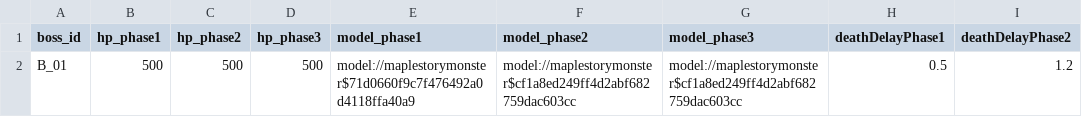
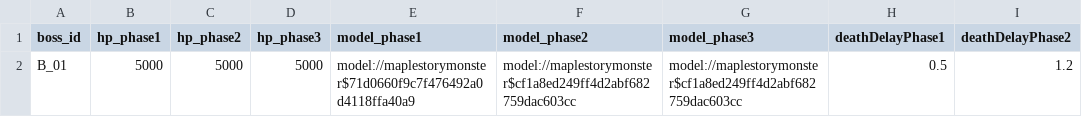
Before and after one commit to tigerlow0723-blip/MapleWorld, a CSV file: Lucky_Backpack/RootDesk/MyDesk/DataSet/Data_Table - 보스.csv, drawn as a sheet; only a part is shown; the diff names each change by its address in the sheet, - before the commit and + after, or states it on an @@ line.

```diff
--- a/Lucky_Backpack/RootDesk/MyDesk/DataSet/Data_Table - 보스.csv
+++ b/Lucky_Backpack/RootDesk/MyDesk/DataSet/Data_Table - 보스.csv
-B2 (hp_phase1): 500
+B2 (hp_phase1): 5000
-C2 (hp_phase2): 500
+C2 (hp_phase2): 5000
-D2 (hp_phase3): 500
+D2 (hp_phase3): 5000
```
Also changed, not shown: Lucky_Backpack/RootDesk/MyDesk/DataSet/Data_Table - 아이템 - 기타.csv, Lucky_Backpack/RootDesk/MyDesk/DataSet/Data_Table - 아이템 - 장비.csv, 4 other files.
